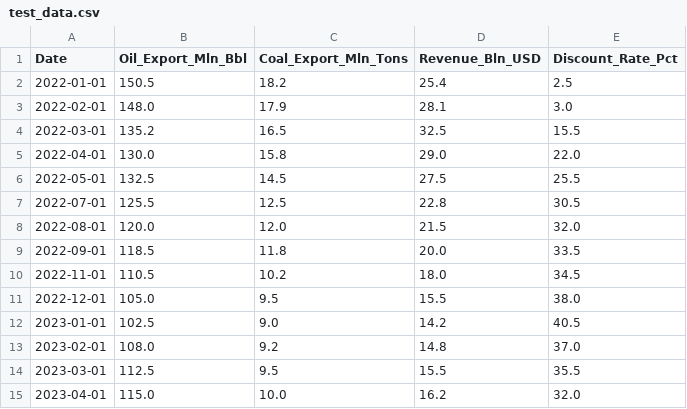
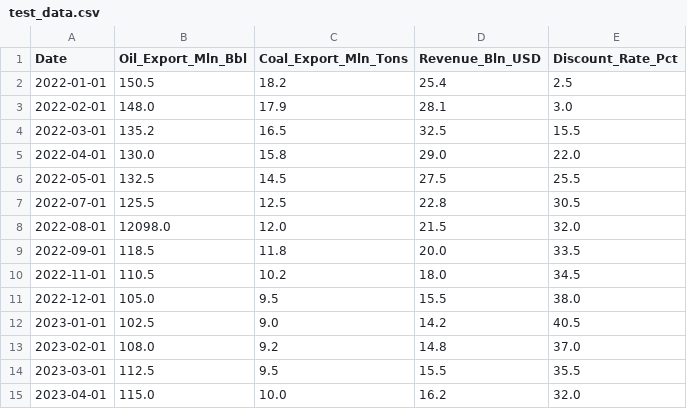
Before and after one commit to Mat203/SpectraCast-Suite, a CSV file: backend/data/test_data.csv, drawn as a sheet.

Commit message:
smoothing gap strategies, unit tests fix

```diff
--- a/backend/data/test_data.csv
+++ b/backend/data/test_data.csv
@@ -7,3 +7,3 @@ Date,Oil_Export_Mln_Bbl,Coal_Export_Mln_Tons,Revenue_Bln_USD,Discount_Rate_Pct
 2022-07-01,125.5,12.5,22.8,30.5
-2022-08-01,120.0,12.0,21.5,32.0
+2022-08-01,12098.0,12.0,21.5,32.0
 2022-09-01,118.5,11.8,20.0,33.5
```
Also changed, not shown: 4 other files.
